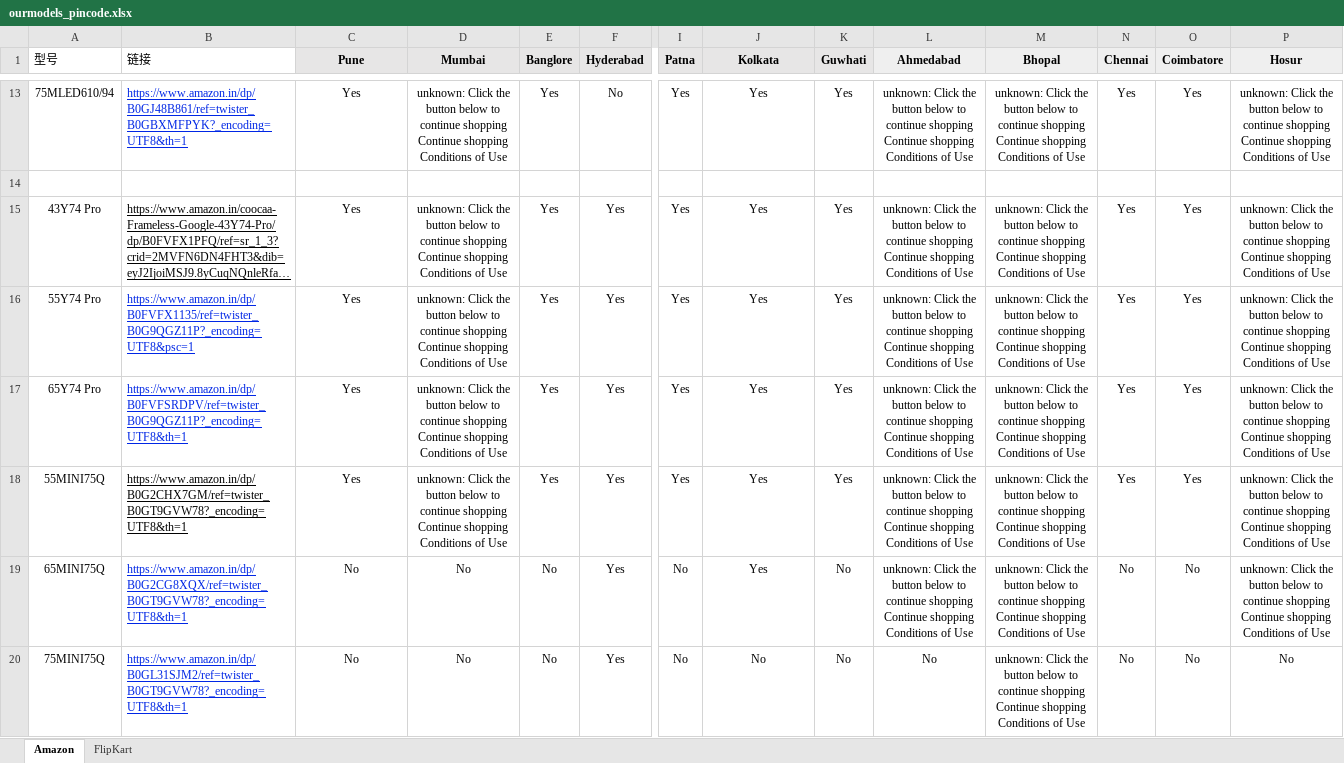
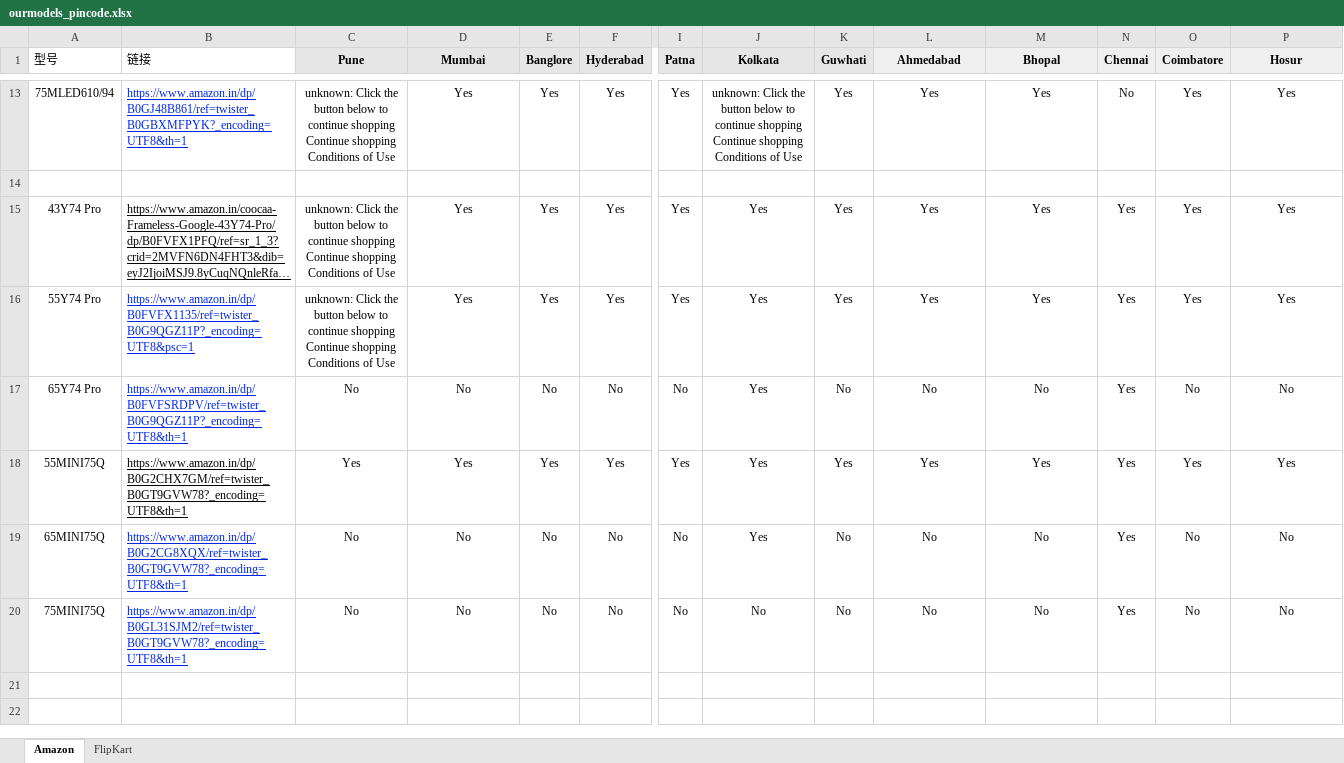
Before and after one commit to sumitrana1505/price-tracker-automation, an Excel workbook: ourmodels_pincode.xlsx, sheet Amazon, drawn as a sheet; only a part is shown, gaps mark what is left out; long unchanged cells end in …; values as stored, in another font and other column widths than the file's, no borders; conditional formats not drawn; the diff covers the shown part only; the diff names each change by its address in the sheet, - before the commit and + after, or states it on an @@ line.

```diff
--- a/ourmodels_pincode.xlsx (sheet Amazon)
+++ b/ourmodels_pincode.xlsx (sheet Amazon)
-C13 (Pune): Yes
+C13 (Pune): unknown: Click the button below to continue shopping Continue shopping Conditions of Use
-D13 (Mumbai): unknown: Click the button below to continue shopping Continue shopping Conditions of Use
+D13 (Mumbai): Yes
-F13 (Hyderabad): No
+F13 (Hyderabad): Yes
-J13 (Kolkata): Yes
+J13 (Kolkata): unknown: Click the button below to continue shopping Continue shopping Conditions of Use
-L13 (Ahmedabad): unknown: Click the button below to continue shopping Continue shopping Conditions of Use
+L13 (Ahmedabad): Yes
-M13 (Bhopal): unknown: Click the button below to continue shopping Continue shopping Conditions of Use
+M13 (Bhopal): Yes
-N13 (Chennai): Yes
+N13 (Chennai): No
-P13 (Hosur): unknown: Click the button below to continue shopping Continue shopping Conditions of Use
+P13 (Hosur): Yes
-C15:C16 (Pune): Yes
+C15:C16 (Pune): unknown: Click the button below to continue shopping Continue shopping Conditions of Use
-D15:D16 (Mumbai): unknown: Click the button below to continue shopping Continue shopping Conditions of Use
+D15:D16 (Mumbai): Yes
-L15:L16 (Ahmedabad): unknown: Click the button below to continue shopping Continue shopping Conditions of Use
+L15:L16 (Ahmedabad): Yes
-M15:M16 (Bhopal): unknown: Click the button below to continue shopping Continue shopping Conditions of Use
+M15:M16 (Bhopal): Yes
-P15:P16 (Hosur): unknown: Click the button below to continue shopping Continue shopping Conditions of Use
+P15:P16 (Hosur): Yes
-C17 (Pune): Yes
+C17 (Pune): No
-D17 (Mumbai): unknown: Click the button below to continue shopping Continue shopping Conditions of Use
+D17 (Mumbai): No
-E17 (Banglore): Yes
+E17 (Banglore): No
-F17 (Hyderabad): Yes
+F17 (Hyderabad): No
-I17 (Patna): Yes
+I17 (Patna): No
-K17 (Guwhati): Yes
+K17 (Guwhati): No
-L17 (Ahmedabad): unknown: Click the button below to continue shopping Continue shopping Conditions of Use
+L17 (Ahmedabad): No
-M17 (Bhopal): unknown: Click the button below to continue shopping Continue shopping Conditions of Use
+M17 (Bhopal): No
-O17 (Coimbatore): Yes
+O17 (Coimbatore): No
-P17 (Hosur): unknown: Click the button below to continue shopping Continue shopping Conditions of Use
+P17 (Hosur): No
-D18 (Mumbai): unknown: Click the button below to continue shopping Continue shopping Conditions of Use
+D18 (Mumbai): Yes
-L18 (Ahmedabad): unknown: Click the button below to continue shopping Continue shopping Conditions of Use
+L18 (Ahmedabad): Yes
-M18 (Bhopal): unknown: Click the button below to continue shopping Continue shopping Conditions of Use
+M18 (Bhopal): Yes
-P18 (Hosur): unknown: Click the button below to continue shopping Continue shopping Conditions of Use
+P18 (Hosur): Yes
-F19:F20 (Hyderabad): Yes
+F19:F20 (Hyderabad): No
-L19 (Ahmedabad): unknown: Click the button below to continue shopping Continue shopping Conditions of Use
+L19 (Ahmedabad): No
-M19:M20 (Bhopal): unknown: Click the button below to continue shopping Continue shopping Conditions of Use
+M19:M20 (Bhopal): No
-N19:N20 (Chennai): No
+N19:N20 (Chennai): Yes
-P19 (Hosur): unknown: Click the button below to continue shopping Continue shopping Conditions of Use
+P19 (Hosur): No
```
Also changed, not shown: 61 edited cells elsewhere in this sheet, 1 other file.
